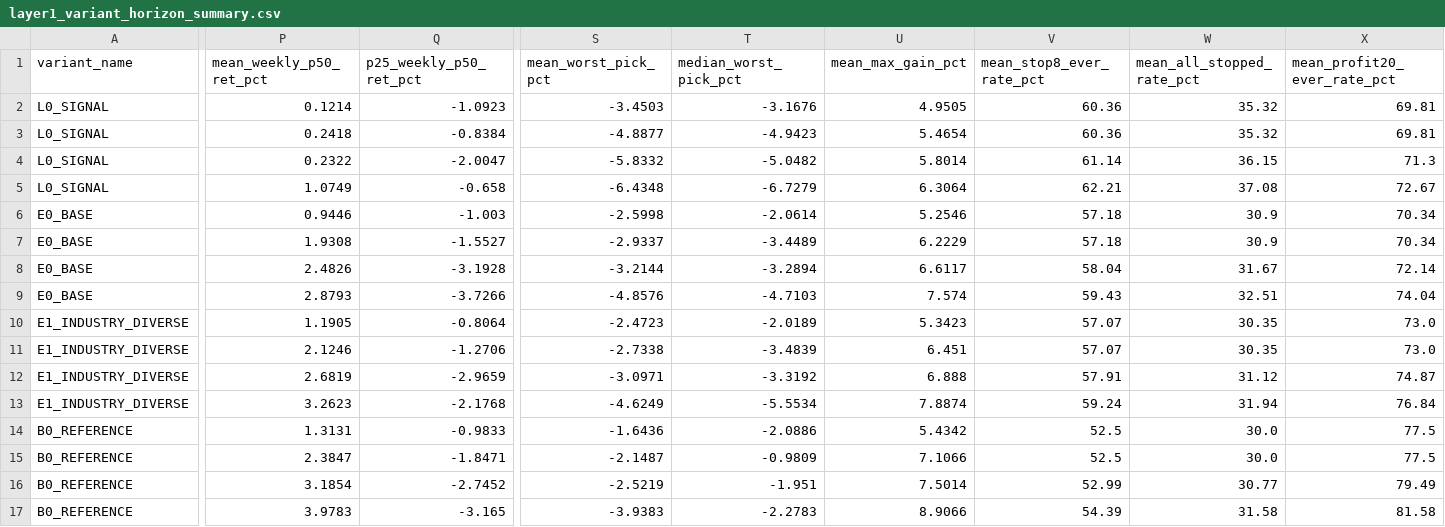
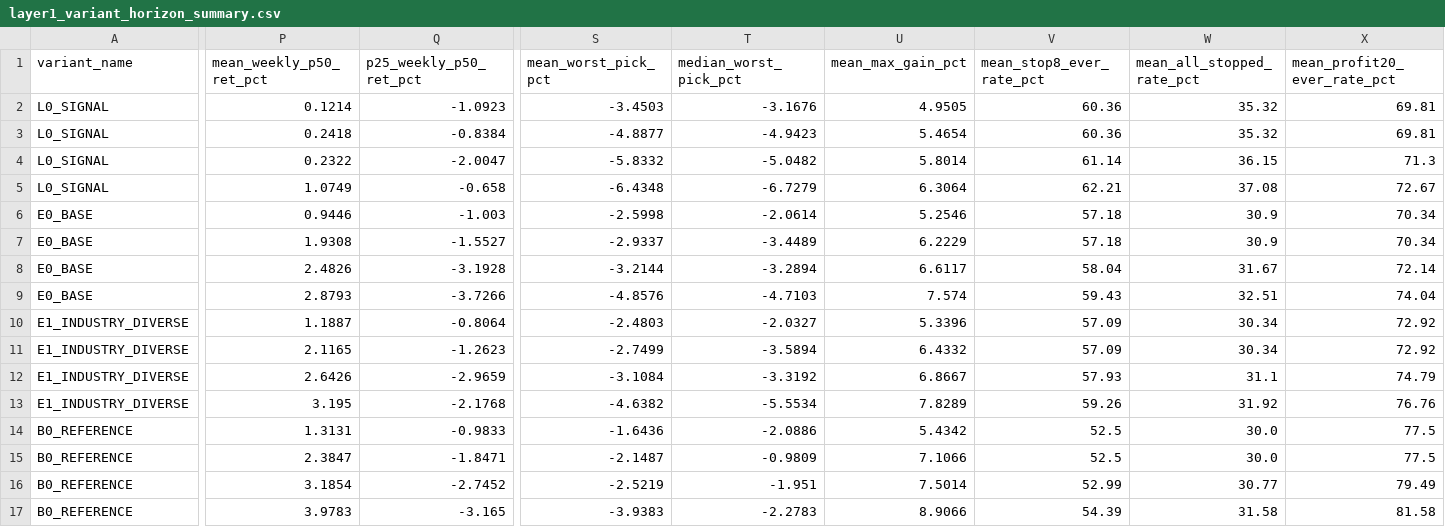
Before and after one commit to githhhh/Yfinance_data, a CSV file: backtest/b0_top3_quality_audit/output/layer1_variant_horizon_summary.csv, drawn as a sheet; only a part is shown, gaps mark what is left out; the diff covers the shown part only; the diff names each change by its address in the sheet, - before the commit and + after, or states it on an @@ line.

Commit message:
audit(layer1): enforce exact non-binding industry reuse, gate horizon returns on entry_ok, and resolve active subset statistics

```diff
--- a/backtest/b0_top3_quality_audit/output/layer1_variant_horizon_summary.csv
+++ b/backtest/b0_top3_quality_audit/output/layer1_variant_horizon_summary.csv
-P10 (mean_weekly_p50_ret_pct): 1.1905
+P10 (mean_weekly_p50_ret_pct): 1.1887
-S10 (mean_worst_pick_pct): -2.4723
+S10 (mean_worst_pick_pct): -2.4803
-T10 (median_worst_pick_pct): -2.0189
+T10 (median_worst_pick_pct): -2.0327
-U10 (mean_max_gain_pct): 5.3423
+U10 (mean_max_gain_pct): 5.3396
-V10:V11 (mean_stop8_ever_rate_pct): 57.07
+V10:V11 (mean_stop8_ever_rate_pct): 57.09
-W10:W11 (mean_all_stopped_rate_pct): 30.35
+W10:W11 (mean_all_stopped_rate_pct): 30.34
-X10:X11 (mean_profit20_ever_rate_pct): 73.0
+X10:X11 (mean_profit20_ever_rate_pct): 72.92
-P11 (mean_weekly_p50_ret_pct): 2.1246
+P11 (mean_weekly_p50_ret_pct): 2.1165
-Q11 (p25_weekly_p50_ret_pct): -1.2706
+Q11 (p25_weekly_p50_ret_pct): -1.2623
-S11 (mean_worst_pick_pct): -2.7338
+S11 (mean_worst_pick_pct): -2.7499
-T11 (median_worst_pick_pct): -3.4839
+T11 (median_worst_pick_pct): -3.5894
-U11 (mean_max_gain_pct): 6.451
+U11 (mean_max_gain_pct): 6.4332
-P12 (mean_weekly_p50_ret_pct): 2.6819
+P12 (mean_weekly_p50_ret_pct): 2.6426
-S12 (mean_worst_pick_pct): -3.0971
+S12 (mean_worst_pick_pct): -3.1084
-U12 (mean_max_gain_pct): 6.888
+U12 (mean_max_gain_pct): 6.8667
-V12 (mean_stop8_ever_rate_pct): 57.91
+V12 (mean_stop8_ever_rate_pct): 57.93
-W12 (mean_all_stopped_rate_pct): 31.12
+W12 (mean_all_stopped_rate_pct): 31.1
-X12 (mean_profit20_ever_rate_pct): 74.87
+X12 (mean_profit20_ever_rate_pct): 74.79
-P13 (mean_weekly_p50_ret_pct): 3.2623
+P13 (mean_weekly_p50_ret_pct): 3.195
-S13 (mean_worst_pick_pct): -4.6249
+S13 (mean_worst_pick_pct): -4.6382
-U13 (mean_max_gain_pct): 7.8874
+U13 (mean_max_gain_pct): 7.8289
-V13 (mean_stop8_ever_rate_pct): 59.24
+V13 (mean_stop8_ever_rate_pct): 59.26
-W13 (mean_all_stopped_rate_pct): 31.94
+W13 (mean_all_stopped_rate_pct): 31.92
-X13 (mean_profit20_ever_rate_pct): 76.84
+X13 (mean_profit20_ever_rate_pct): 76.76
```
Also changed, not shown: 46 edited cells elsewhere in this file, backtest/b0_top3_quality_audit/output/layer1_industry_diversity_summary.csv, backtest/b0_top3_quality_audit/output/layer1_variant_weekly_summary.csv, 3 other files.
